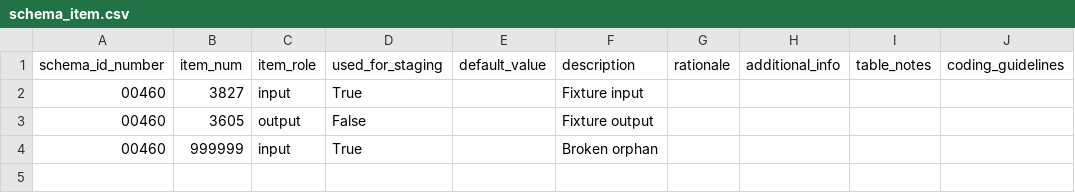
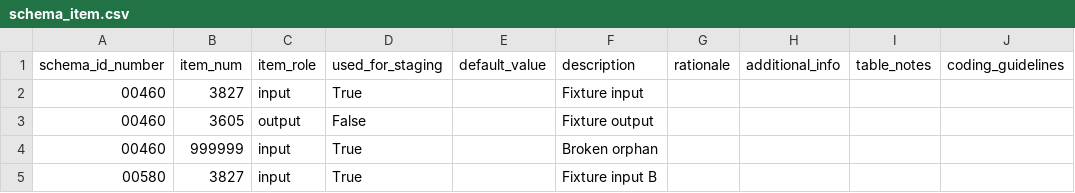
Before and after one commit to IHE-SDC-WG/SDC-CDM, a CSV file: sample_data/test-fixtures/naaccr-dict/broken_csv/schema_item.csv, drawn as a sheet.

```diff
--- a/sample_data/test-fixtures/naaccr-dict/broken_csv/schema_item.csv
+++ b/sample_data/test-fixtures/naaccr-dict/broken_csv/schema_item.csv
@@ -4 +4,2 @@
 "00460","999999","input","True","","Broken orphan","","","",""
+"00580","3827","input","True","","Fixture input B","","","",""
```
Also changed, not shown: sample_data/test-fixtures/naaccr-dict/csv/schema_item.csv, 19 other files.
